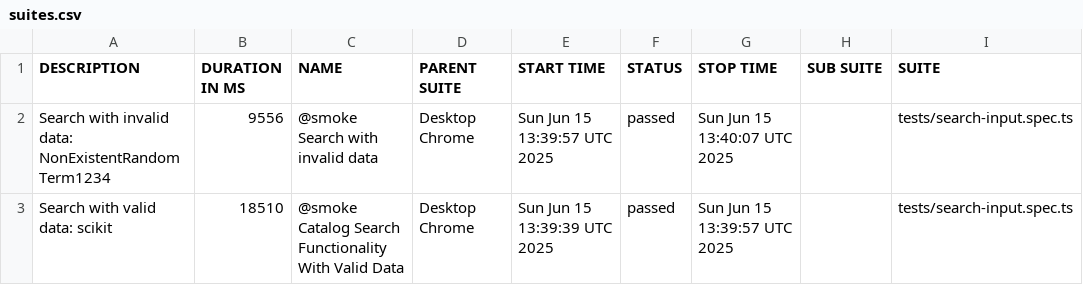
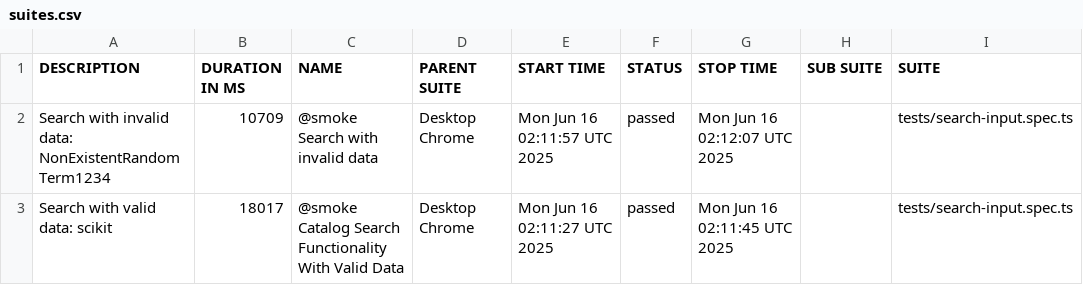
Before and after one commit to YuvashreeM/AudacityUI_Automation, a CSV file: data/suites.csv, drawn as a sheet; only a part is shown; the diff names each change by its address in the sheet, - before the commit and + after, or states it on an @@ line.

```diff
--- a/data/suites.csv
+++ b/data/suites.csv
-B2 (DURATION IN MS): 9556
+B2 (DURATION IN MS): 10709
-E2 (START TIME): Sun Jun 15 13:39:57 UTC 2025
+E2 (START TIME): Mon Jun 16 02:11:57 UTC 2025
-G2 (STOP TIME): Sun Jun 15 13:40:07 UTC 2025
+G2 (STOP TIME): Mon Jun 16 02:12:07 UTC 2025
-B3 (DURATION IN MS): 18510
+B3 (DURATION IN MS): 18017
-E3 (START TIME): Sun Jun 15 13:39:39 UTC 2025
+E3 (START TIME): Mon Jun 16 02:11:27 UTC 2025
-G3 (STOP TIME): Sun Jun 15 13:39:57 UTC 2025
+G3 (STOP TIME): Mon Jun 16 02:11:45 UTC 2025
```
Also changed, not shown: 27 other files.
